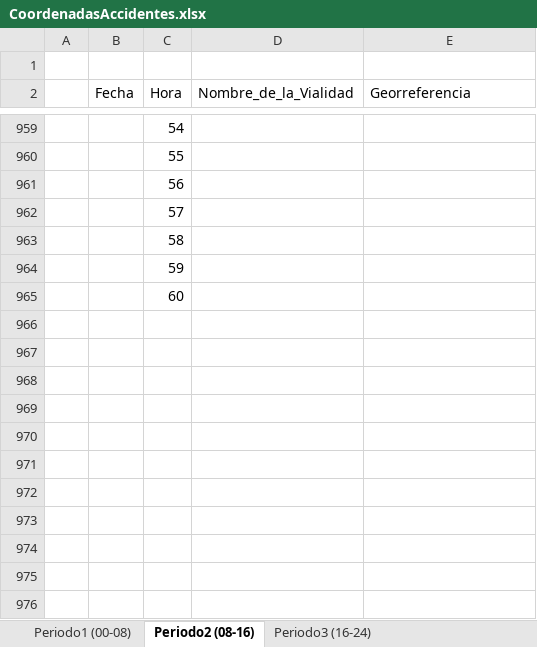
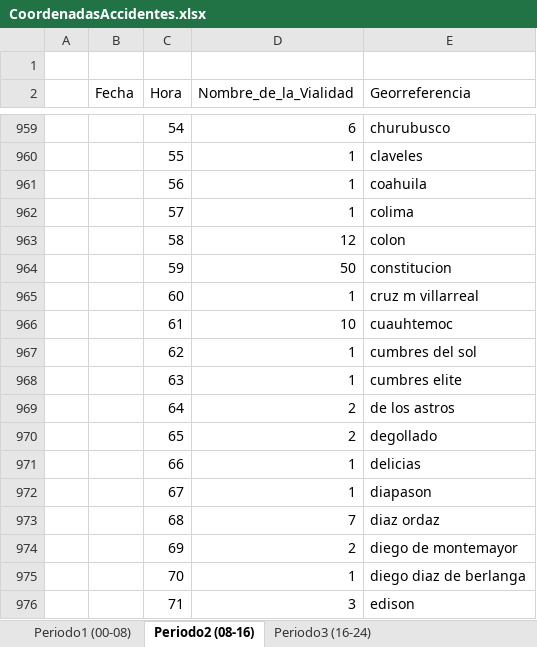
Before and after one commit to BeatrizGarciaR/TesisDoctoral, an Excel workbook: CoordenadasAccidentes.xlsx, sheet Periodo2 (08-16), drawn as a sheet; only a part is shown, gaps mark what is left out; values as stored, in another font and other column widths than the file's, no borders; the diff covers the shown part only; the diff names each change by its address in the sheet, - before the commit and + after, or states it on an @@ line.

```diff
--- a/CoordenadasAccidentes.xlsx (sheet Periodo2 (08-16))
+++ b/CoordenadasAccidentes.xlsx (sheet Periodo2 (08-16))
-D959 (Nombre_de_la_Vialidad): (empty)
+D959 (Nombre_de_la_Vialidad): 6
-E959 (Georreferencia): (empty)
+E959 (Georreferencia): churubusco
-D960:D962 (Nombre_de_la_Vialidad): (empty)
+D960:D962 (Nombre_de_la_Vialidad): 1
-E960 (Georreferencia): (empty)
+E960 (Georreferencia): claveles
-E961 (Georreferencia): (empty)
+E961 (Georreferencia): coahuila
-E962 (Georreferencia): (empty)
+E962 (Georreferencia): colima
-D963 (Nombre_de_la_Vialidad): (empty)
+D963 (Nombre_de_la_Vialidad): 12
-E963 (Georreferencia): (empty)
+E963 (Georreferencia): colon
-D964 (Nombre_de_la_Vialidad): (empty)
+D964 (Nombre_de_la_Vialidad): 50
-E964 (Georreferencia): (empty)
+E964 (Georreferencia): constitucion
-D965 (Nombre_de_la_Vialidad): (empty)
+D965 (Nombre_de_la_Vialidad): 1
-E965 (Georreferencia): (empty)
+E965 (Georreferencia): cruz m villarreal
+row 966:  |  | 61 | 10 | cuauhtemoc
+row 967:  |  | 62 | 1 | cumbres del sol
+row 968:  |  | 63 | 1 | cumbres elite
+row 969:  |  | 64 | 2 | de los astros
+row 970:  |  | 65 | 2 | degollado
+row 971:  |  | 66 | 1 | delicias
+row 972:  |  | 67 | 1 | diapason
+row 973:  |  | 68 | 7 | diaz ordaz
+row 974:  |  | 69 | 2 | diego de montemayor
+row 975:  |  | 70 | 1 | diego diaz de berlanga
+row 976:  |  | 71 | 3 | edison
```
Also changed, not shown: 29 added rows, 14 hidden or unhidden rows and 36 edited cells elsewhere in this sheet.
